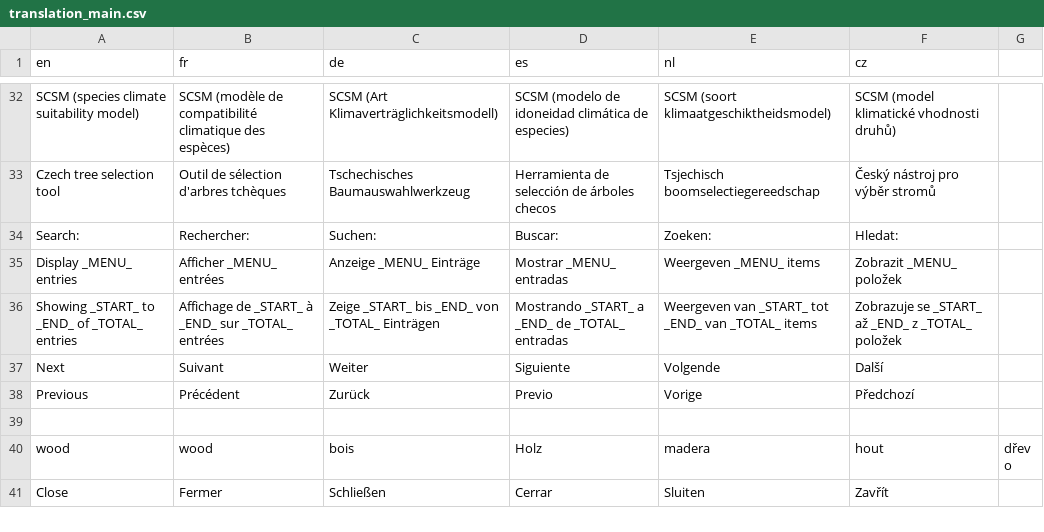
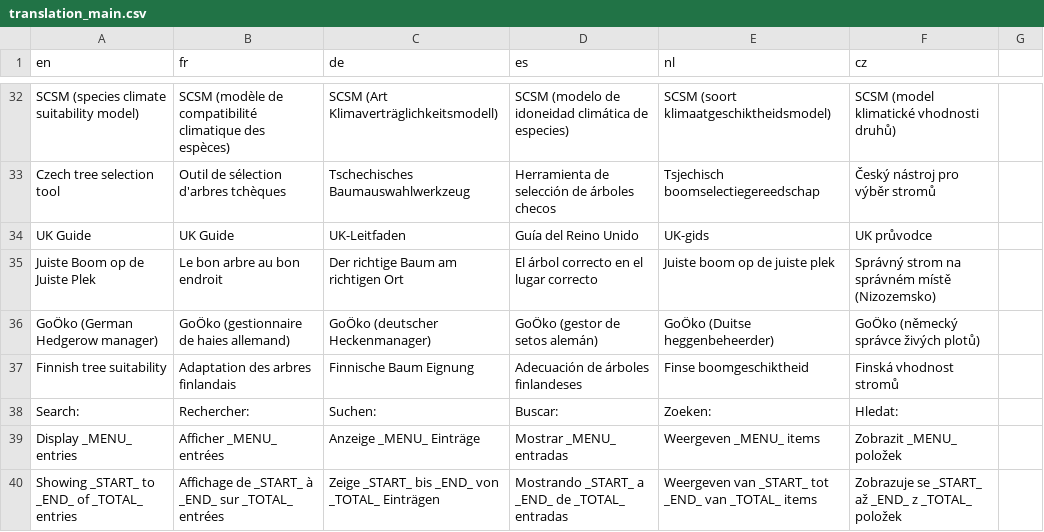
Before and after one commit to stanek-tadeas/agroforestreeadvice_vukoz, a CSV file: R/translation/translation_main.csv, drawn as a sheet; only a part is shown, gaps mark what is left out; the shorter side is filled out with more unchanged rows; the diff names each change by its address in the sheet, - before the commit and + after, or states it on an @@ line.

```diff
--- a/R/translation/translation_main.csv
+++ b/R/translation/translation_main.csv
+row 34: UK Guide | UK Guide | UK-Leitfaden | Guía del Reino Unido | UK-gids | UK průvodce
+row 35: Juiste Boom op de Juiste Plek | Le bon arbre au bon endroit | Der richtige Baum am richtigen Ort | El árbol correcto en el lugar correcto | Juiste boom op de juiste plek | Správný strom na správném místě (Nizozemsko)
+row 36: GoÖko (German Hedgerow manager) | GoÖko (gestionnaire de haies allemand) | GoÖko (deutscher Heckenmanager) | GoÖko (gestor de setos alemán) | GoÖko (Duitse heggenbeheerder) | GoÖko (německý správce živých plotů)
+row 37: Finnish tree suitability | Adaptation des arbres finlandais | Finnische Baum Eignung | Adecuación de árboles finlandeses | Finse boomgeschiktheid | Finská vhodnost stromů
```
Also changed, not shown: 1 other file.
